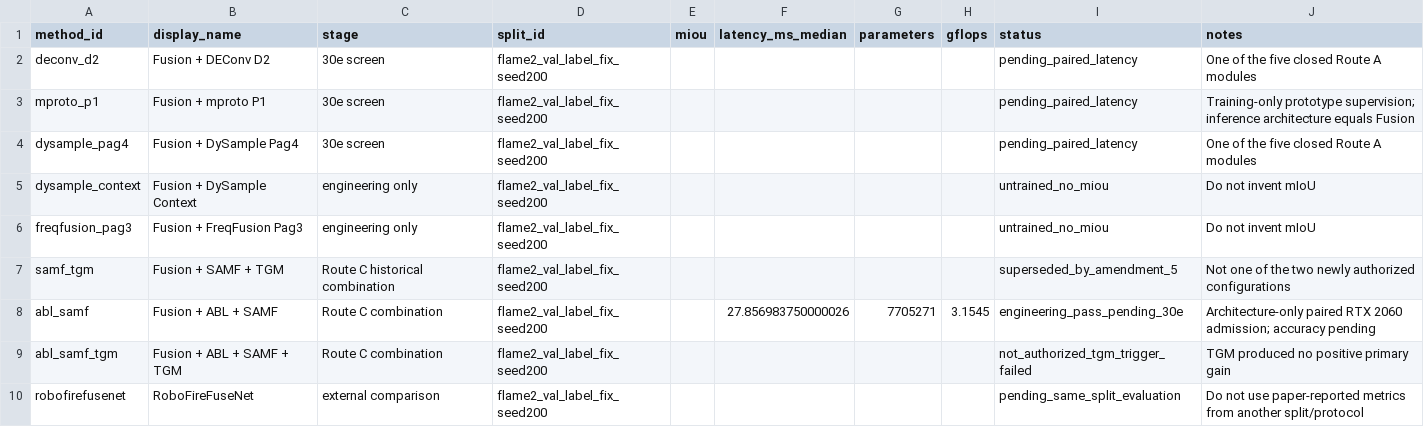
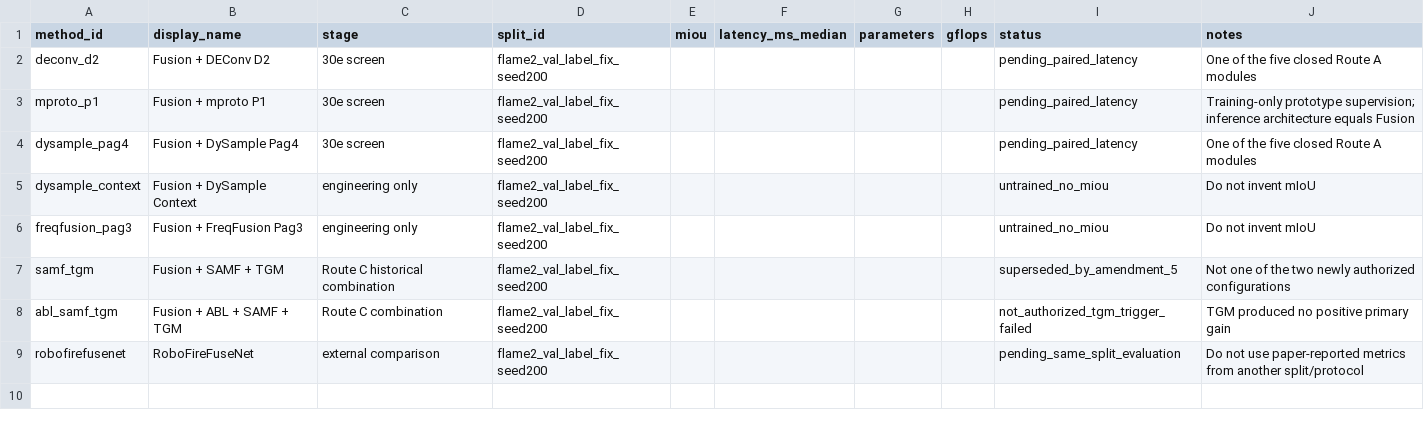
Before and after one commit to pound-me/-py2-wildfire-seg, a CSV file: experiments/route_c_pareto/pending_rows.csv, drawn as a sheet; the diff names each change by its address in the sheet, - before the commit and + after, or states it on an @@ line.

```diff
--- a/experiments/route_c_pareto/pending_rows.csv
+++ b/experiments/route_c_pareto/pending_rows.csv
-row 8: abl_samf | Fusion + ABL + SAMF | Route C combination | flame2_val_label_fix_seed200 |  | 27.856983750000026 | 7705271 | 3.1545 | engineering_pass_pending_30e | Architecture-only paired RTX 2060 admission; accuracy pending
```
Also changed, not shown: configs/route_c/pareto_registry_template.csv, experiments/route_c_pareto/plotted_rows.csv, 16 other files.
